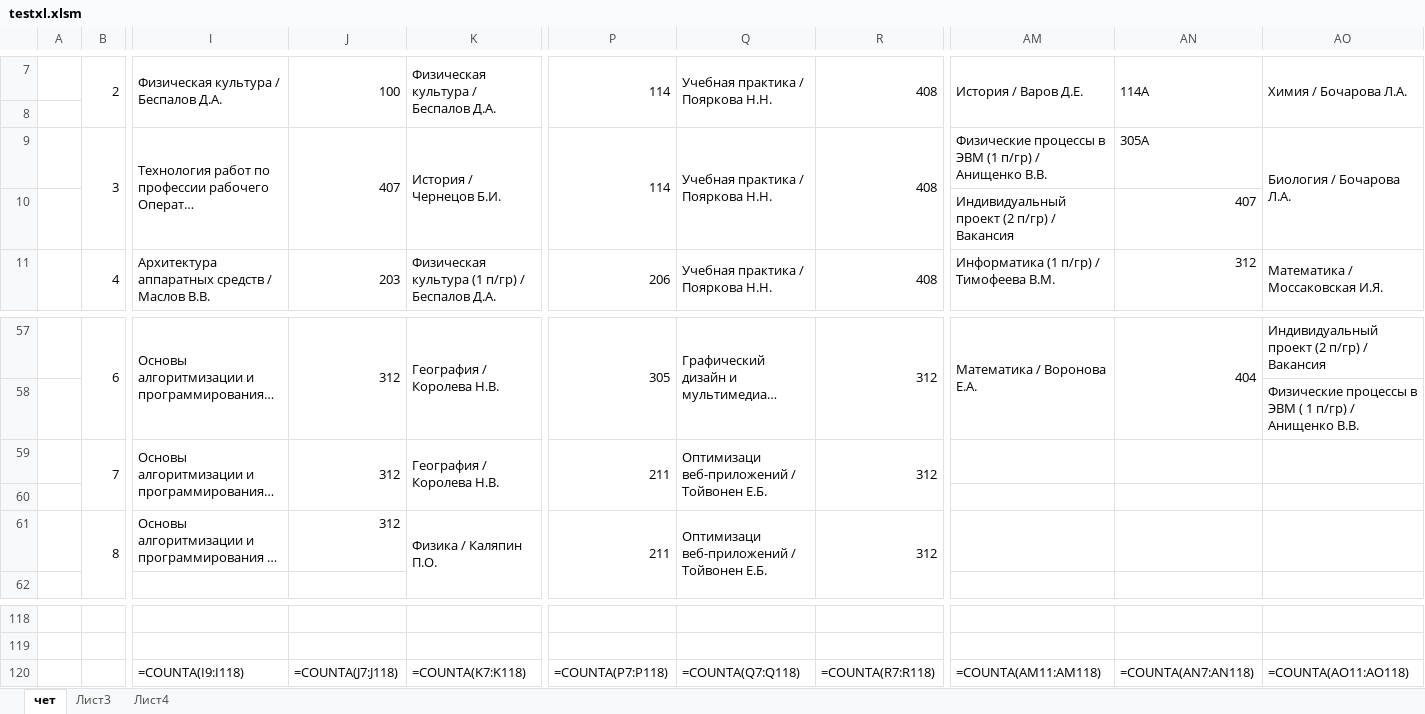
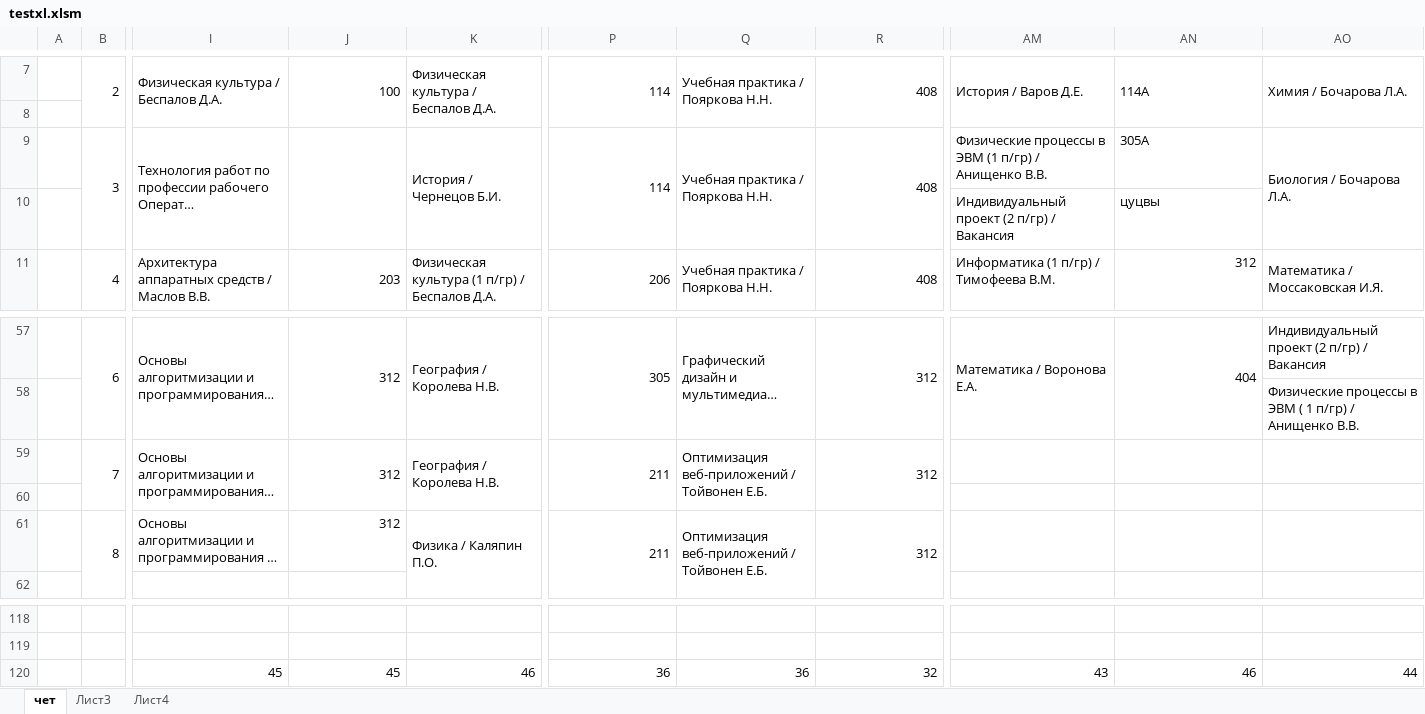
Before and after one commit to WorldOfPets/kp11schedule, an Excel workbook: testxl.xlsm, sheet чет, drawn as a sheet; only a part is shown, gaps mark what is left out; long unchanged cells end in …; values as stored, in another font and other column widths than the file's, no cell formats; formulas without a stored value are shown as written; charts and pictures not drawn; removed rows and columns are numbered as before the commit, all else as after; rows hold the shown columns only; the diff names each change by its address in the sheet, - before the commit and + after, or states it on an @@ line.

```diff
--- a/testxl.xlsm (sheet чет)
+++ b/testxl.xlsm (sheet чет)
-J9: 407
+J9: (empty)
-AN10: 407
+AN10: цуцвы
-Q59: Оптимизаци веб-приложений / Тойвонен Е.Б.
+Q59: Оптимизация веб-приложений / Тойвонен Е.Б.
-Q61: Оптимизаци веб-приложений / Тойвонен Е.Б.
+Q61: Оптимизация веб-приложений / Тойвонен Е.Б.
-row 120:  |  | =COUNTA(I9:I118) | =COUNTA(J7:J118) | =COUNTA(K7:K118) | =COUNTA(P7:P118) | =COUNTA(Q7:Q118) | =COUNTA(R7:R118) | =COUNTA(AM11:AM118) | =COUNTA(AN7:AN118) | =COUNTA(AO11:AO118)
+row 120:  |  | 45 | 45 | 46 | 36 | 36 | 32 | 43 | 46 | 44
```
Also changed, not shown: sheet Лист3, cell formats, charts or pictures, 7 other files.
